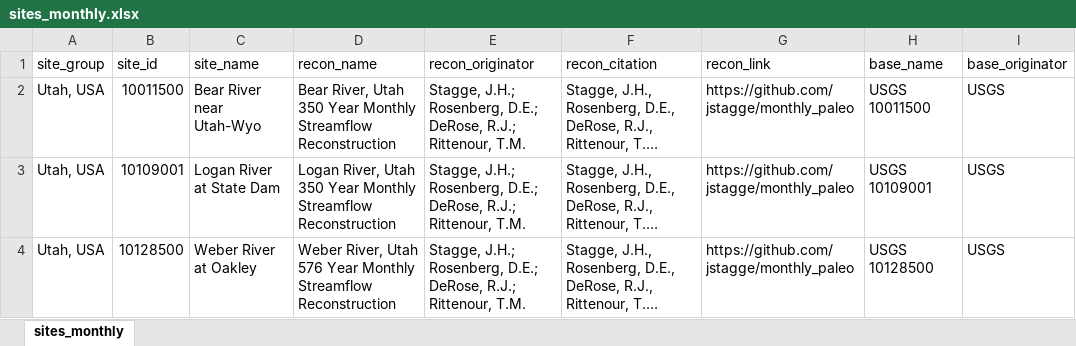
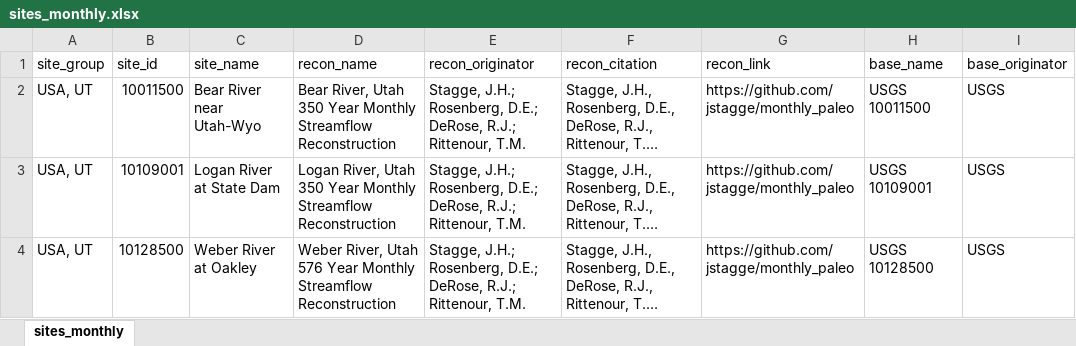
Before and after one commit to jstagge/paleo_flow_shiny, an Excel workbook: code/paleo_flow/data/sites_monthly.xlsx, sheet sites_monthly, drawn as a sheet; only a part is shown; long unchanged cells end in …; values as stored, in another font and other column widths than the file's, no borders; the diff names each change by its address in the sheet, - before the commit and + after, or states it on an @@ line.

```diff
--- a/code/paleo_flow/data/sites_monthly.xlsx (sheet sites_monthly)
+++ b/code/paleo_flow/data/sites_monthly.xlsx (sheet sites_monthly)
-A2:A4 (site_group): Utah, USA
+A2:A4 (site_group): USA, UT
```
Also changed, not shown: code/paleo_flow/data/sites_annual.xlsx, 5 other files.
